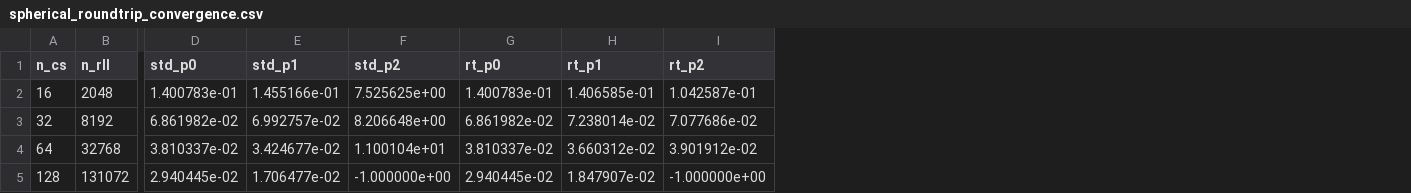
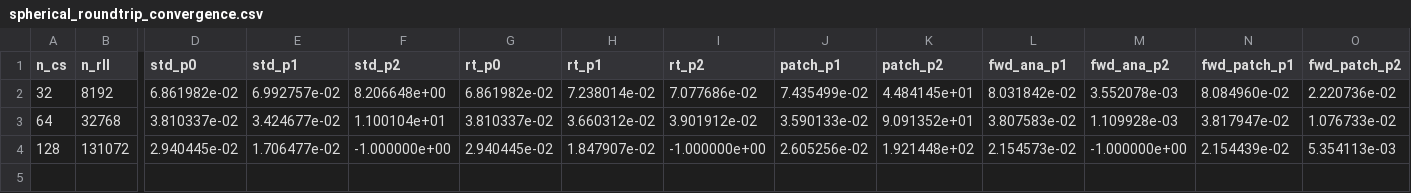
Before and after one commit to vijaysm/harmonic-remap, a CSV file: docs/spherical_roundtrip_convergence.csv, drawn as a sheet; only a part is shown, gaps mark what is left out; removed rows and columns are numbered as before the commit, all else as after; rows hold the shown columns only; the diff names each change by its address in the sheet, - before the commit and + after, or states it on an @@ line.

Commit message:
figures: regenerate roundtrip convergence data at n_cs={32,64,128}
- Drop n_cs=16 (pre-asymptotic) from cs_levels in test driver
- Regenerate CSV with 15 columns (patch, fwd_ana, fwd_patch variants)
- Rewrite plot script: two-panel layout (roundtrip + forward-only),
  drop std_p2 (diverges and dominates y-axis)

```diff
--- a/docs/spherical_roundtrip_convergence.csv
+++ b/docs/spherical_roundtrip_convergence.csv
+column J (patch_p1), rows 2-4: 7.435499e-02 | 3.590133e-02 | 2.605256e-02
+column K (patch_p2), rows 2-4: 4.484145e+01 | 9.091352e+01 | 1.921448e+02
+column L (fwd_ana_p1), rows 2-4: 8.031842e-02 | 3.807583e-02 | 2.154573e-02
+column M (fwd_ana_p2), rows 2-4: 3.552078e-03 | 1.109928e-03 | -1.000000e+00
+column N (fwd_patch_p1), rows 2-4: 8.084960e-02 | 3.817947e-02 | 2.154439e-02
+column O (fwd_patch_p2), rows 2-4: 2.220736e-02 | 1.076733e-02 | 5.354113e-03
-row 2: 16 | 2048 | 1.400783e-01 | 1.455166e-01 | 7.525625e+00 | 1.400783e-01 | 1.406585e-01 | 1.042587e-01
```
Also changed, not shown: 2 other files.
